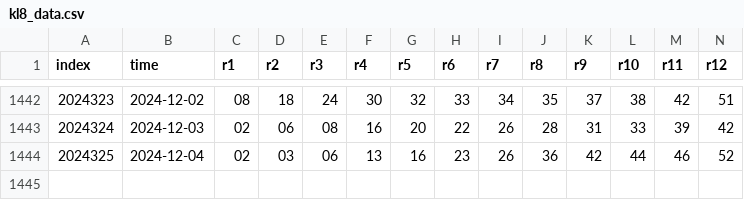
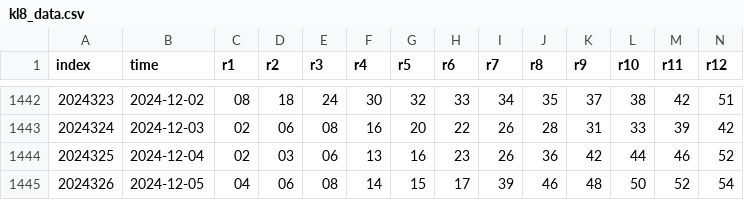
Before and after one commit to ipdisabled/fetch_data, a CSV file: kl8_data.csv, drawn as a sheet; only a part is shown, gaps mark what is left out; rows hold the shown columns only; the diff names each change by its address in the sheet, - before the commit and + after, or states it on an @@ line.

```diff
--- a/kl8_data.csv
+++ b/kl8_data.csv
+row 1445: 2024326 | 2024-12-05 | 04 | 06 | 08 | 14 | 15 | 17 | 39 | 46 | 48 | 50 | 52 | 54
```
Also changed, not shown: next_match_odds.csv, pl3_data.csv, 4 other files.
